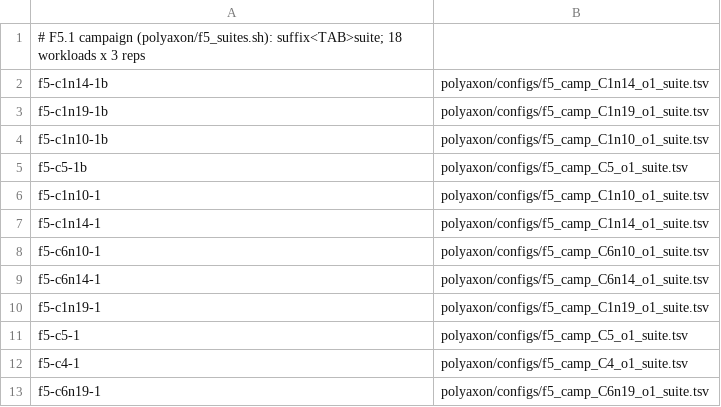
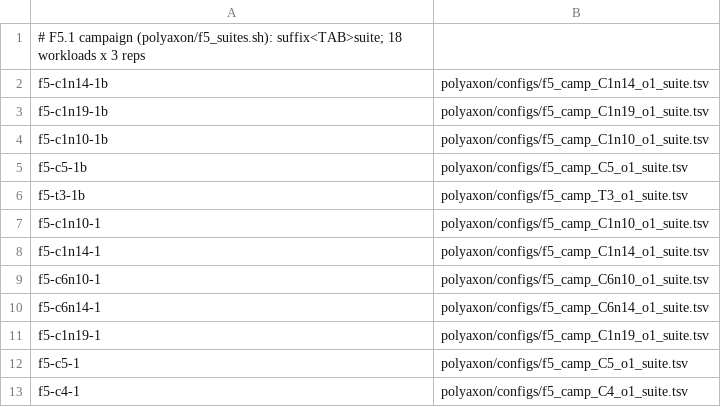
Before and after one commit to gabrielliman/prism-research, a TSV file: polyaxon/configs/f5_camp_queue.tsv, drawn as a sheet; only a part is shown; the shorter side is filled out with more unchanged rows; the diff names each change by its address in the sheet, - before the commit and + after, or states it on an @@ line.

```diff
--- a/polyaxon/configs/f5_camp_queue.tsv
+++ b/polyaxon/configs/f5_camp_queue.tsv
+row 6: f5-t3-1b | polyaxon/configs/f5_camp_T3_o1_suite.tsv
```
Also changed, not shown: 34 other files.
